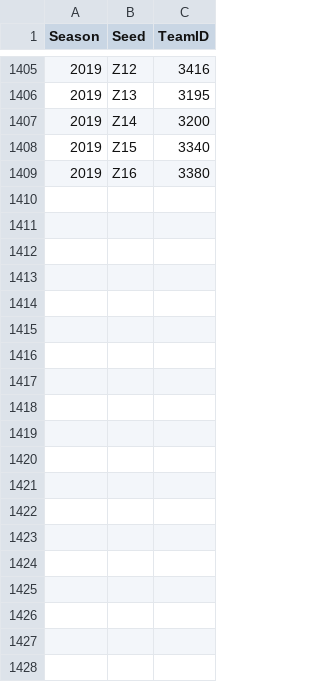
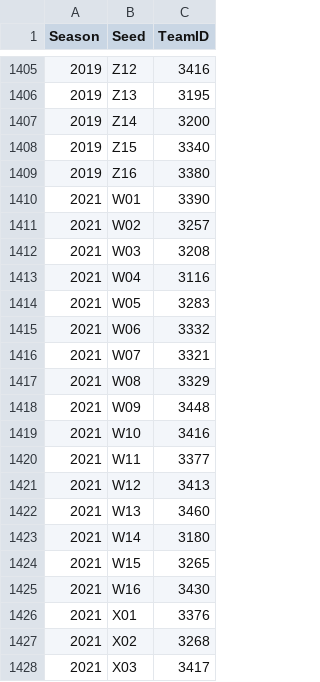
Before and after one commit to armstrys/NCAA_BracketBuilder, a CSV file: input/WNCAATourneySeeds.csv, drawn as a sheet; only a part is shown, gaps mark what is left out; the diff covers the shown part only; the diff names each change by its address in the sheet, - before the commit and + after, or states it on an @@ line.

Commit message:
add womens data

```diff
--- a/input/WNCAATourneySeeds.csv
+++ b/input/WNCAATourneySeeds.csv
+row 1410: 2021 | W01 | 3390
+row 1411: 2021 | W02 | 3257
+row 1412: 2021 | W03 | 3208
+row 1413: 2021 | W04 | 3116
+row 1414: 2021 | W05 | 3283
+row 1415: 2021 | W06 | 3332
+row 1416: 2021 | W07 | 3321
+row 1417: 2021 | W08 | 3329
+row 1418: 2021 | W09 | 3448
+row 1419: 2021 | W10 | 3416
+row 1420: 2021 | W11 | 3377
+row 1421: 2021 | W12 | 3413
+row 1422: 2021 | W13 | 3460
+row 1423: 2021 | W14 | 3180
+row 1424: 2021 | W15 | 3265
+row 1425: 2021 | W16 | 3430
+row 1426: 2021 | X01 | 3376
+row 1427: 2021 | X02 | 3268
+row 1428: 2021 | X03 | 3417
```
Also changed, not shown: 45 added rows elsewhere in this file, input/WSeasons.csv, input/WTeams.csv.
